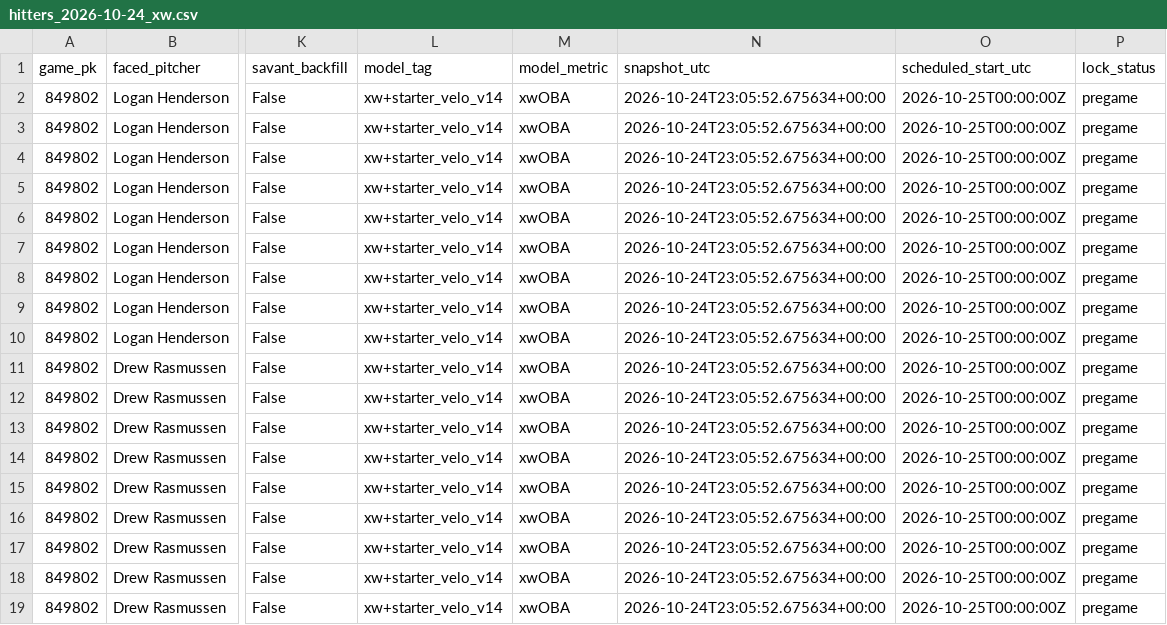
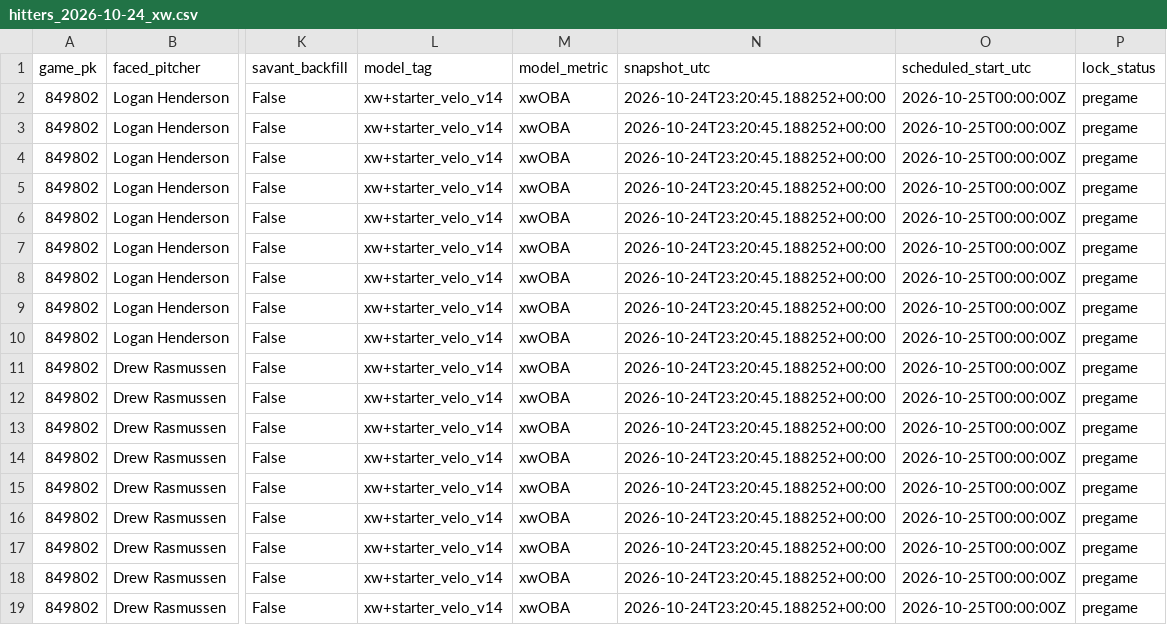
Before and after one commit to Dave356w/Dave356w, a CSV file: data/hitters_2026-10-24_xw.csv, drawn as a sheet; only a part is shown, gaps mark what is left out; the diff names each change by its address in the sheet, - before the commit and + after, or states it on an @@ line.

```diff
--- a/data/hitters_2026-10-24_xw.csv
+++ b/data/hitters_2026-10-24_xw.csv
-N2:N19 (snapshot_utc): 2026-10-24T23:05:52.675634+00:00
+N2:N19 (snapshot_utc): 2026-10-24T23:20:45.188252+00:00
```
Also changed, not shown: data/leans_2026-10-24_pl.csv, data/leans_2026-10-24_xw.csv, 2 other files.
